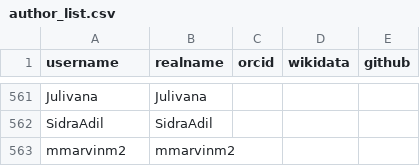
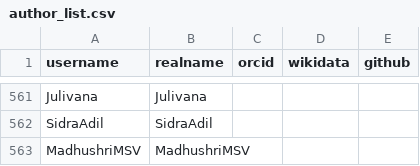
Before and after one commit to marvinm2/sandbox-wp.gh.io, a CSV file: scripts/author_list.csv, drawn as a sheet; only a part is shown, gaps mark what is left out; removed rows and columns are numbered as before the commit, all else as after; the diff names each change by its address in the sheet, - before the commit and + after, or states it on an @@ line.

```diff
--- a/scripts/author_list.csv
+++ b/scripts/author_list.csv
-row 563: mmarvinm2 | mmarvinm2
+row 563: MadhushriMSV | MadhushriMSV
```
Also changed, not shown: 12 other files.
